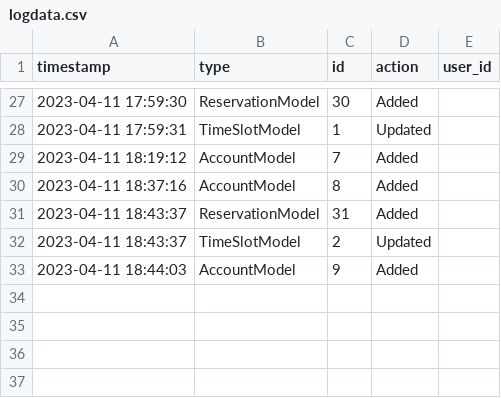
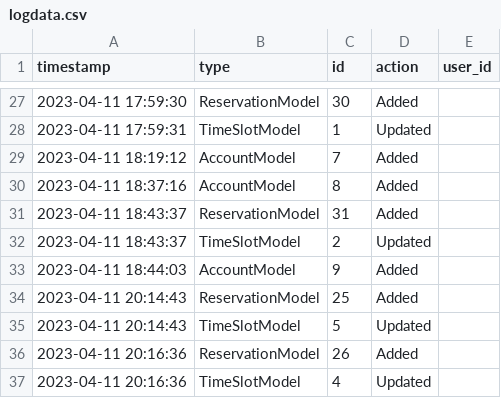
Before and after one commit to Failfan13/PROJECT-B, a CSV file: Project/DataSources/logdata.csv, drawn as a sheet; only a part is shown, gaps mark what is left out; the diff names each change by its address in the sheet, - before the commit and + after, or states it on an @@ line.

```diff
--- a/Project/DataSources/logdata.csv
+++ b/Project/DataSources/logdata.csv
+row 34: 2023-04-11 20:14:43 | ReservationModel | 25 | Added
+row 35: 2023-04-11 20:14:43 | TimeSlotModel | 5 | Updated
+row 36: 2023-04-11 20:16:36 | ReservationModel | 26 | Added
+row 37: 2023-04-11 20:16:36 | TimeSlotModel | 4 | Updated
```
Also changed, not shown: 3 other files.
